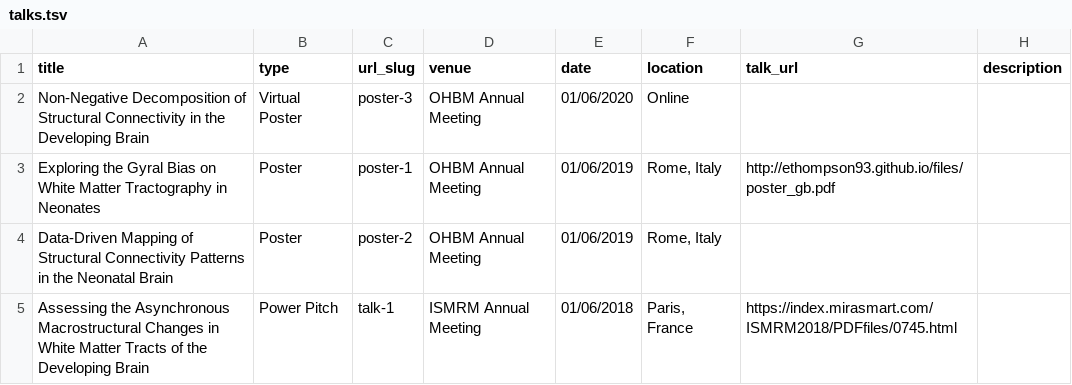
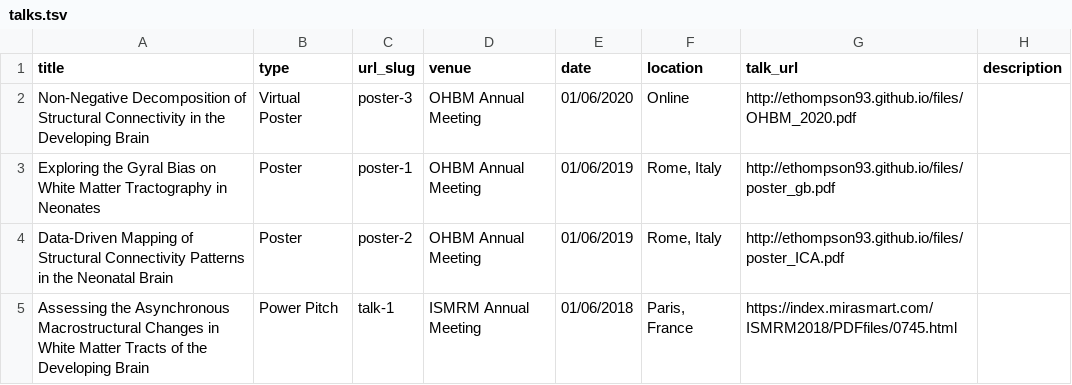
Before and after one commit to ethompson93/ethompson93.github.io, a TSV file: markdown_generator/talks.tsv, drawn as a sheet.

Commit message:
adding more posters

```diff
--- a/markdown_generator/talks.tsv
+++ b/markdown_generator/talks.tsv
@@ -1,5 +1,5 @@
 title	type	url_slug	venue	date	location	talk_url	description
-Non-Negative Decomposition of Structural Connectivity in the Developing Brain	Virtual Poster	poster-3	OHBM Annual Meeting	01/06/2020	Online		
+Non-Negative Decomposition of Structural Connectivity in the Developing Brain	Virtual Poster	poster-3	OHBM Annual Meeting	01/06/2020	Online	http://ethompson93.github.io/files/OHBM_2020.pdf	
 Exploring the Gyral Bias on White Matter Tractography in Neonates	Poster	poster-1	OHBM Annual Meeting	01/06/2019	"Rome, Italy"	http://ethompson93.github.io/files/poster_gb.pdf	
-Data-Driven Mapping of Structural Connectivity Patterns in the Neonatal Brain	Poster	poster-2	OHBM Annual Meeting	01/06/2019	"Rome, Italy"		
+Data-Driven Mapping of Structural Connectivity Patterns in the Neonatal Brain	Poster	poster-2	OHBM Annual Meeting	01/06/2019	"Rome, Italy"	http://ethompson93.github.io/files/poster_ICA.pdf	
 Assessing the Asynchronous Macrostructural Changes in White Matter Tracts of the Developing Brain	Power Pitch	talk-1	ISMRM Annual Meeting	01/06/2018	"Paris, France"	https://index.mirasmart.com/ISMRM2018/PDFfiles/0745.html	
```
Also changed, not shown: 4 other files.
